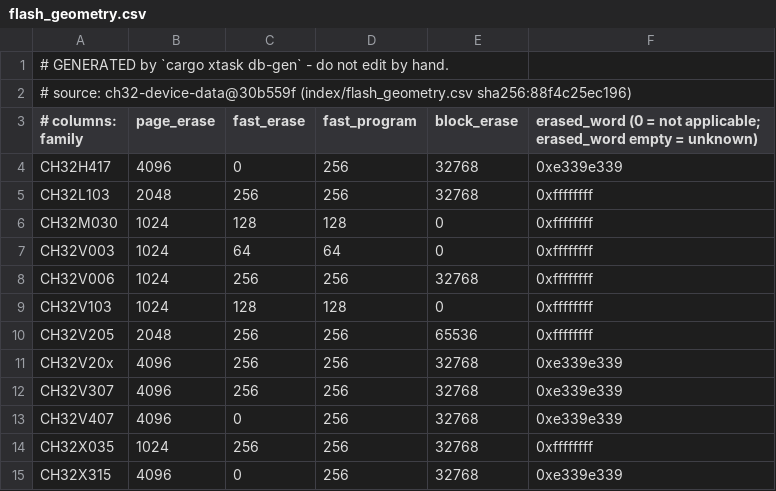
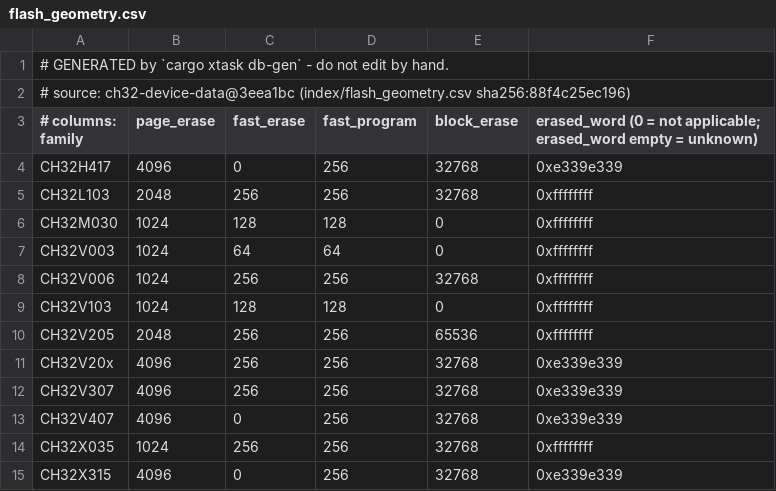
Before and after one commit to ch32-riscv-ug/ch32rv, a CSV file: crates/target/generated/flash_geometry.csv, drawn as a sheet.

```diff
--- a/crates/target/generated/flash_geometry.csv
+++ b/crates/target/generated/flash_geometry.csv
@@ -1,3 +1,3 @@
 # GENERATED by `cargo xtask db-gen` - do not edit by hand.
-# source: ch32-device-data@30b559f (index/flash_geometry.csv sha256:88f4c25ec196)
+# source: ch32-device-data@3eea1bc (index/flash_geometry.csv sha256:88f4c25ec196)
 # columns: family,page_erase,fast_erase,fast_program,block_erase,erased_word (0 = not applicable; erased_word empty = unknown)
```
Also changed, not shown: crates/target/generated/debug_wiring.csv, crates/target/generated/flash_program_method.csv, 4 other files.
